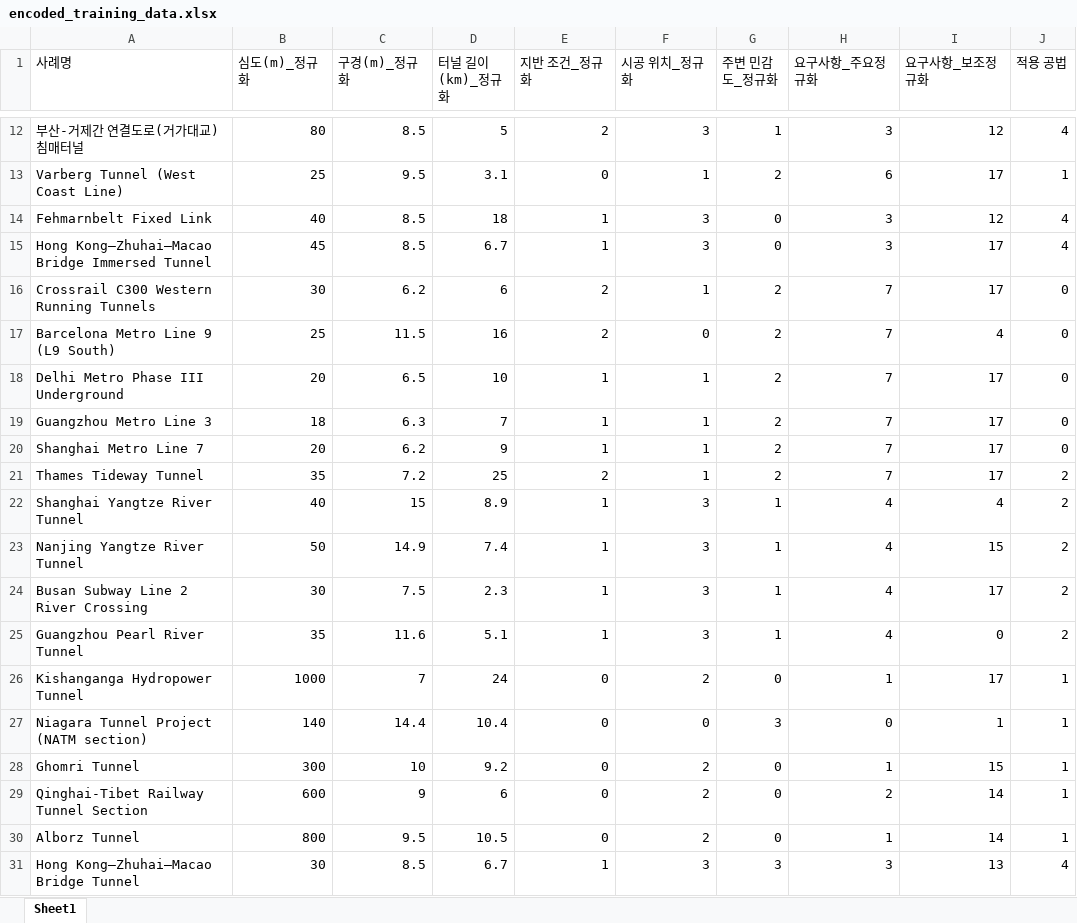
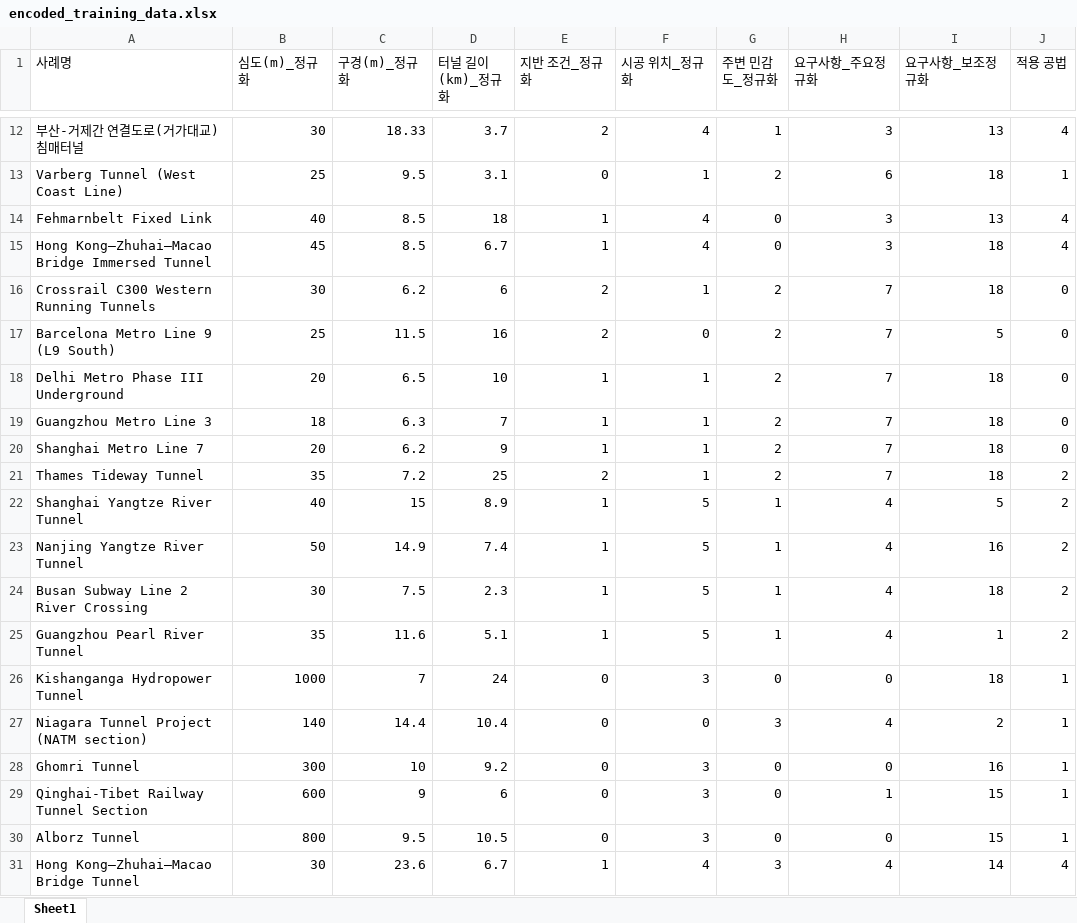
Before and after one commit to divper/tunnel-method-recommender, an Excel workbook: data/interim/encoded_training_data.xlsx, sheet Sheet1, drawn as a sheet; only a part is shown, gaps mark what is left out; values as stored, in another font and other column widths than the file's, no borders; the diff covers the shown part only; the diff names each change by its address in the sheet, - before the commit and + after, or states it on an @@ line.

```diff
--- a/data/interim/encoded_training_data.xlsx (sheet Sheet1)
+++ b/data/interim/encoded_training_data.xlsx (sheet Sheet1)
-B12 (심도(m)_정규화): 80
+B12 (심도(m)_정규화): 30
-C12 (구경(m)_정규화): 8.5
+C12 (구경(m)_정규화): 18.33
-D12 (터널 길이(km)_정규화): 5
+D12 (터널 길이(km)_정규화): 3.7
-F12 (시공 위치_정규화): 3
+F12 (시공 위치_정규화): 4
-I12 (요구사항_보조정규화): 12
+I12 (요구사항_보조정규화): 13
-I13 (요구사항_보조정규화): 17
+I13 (요구사항_보조정규화): 18
-F14:F15 (시공 위치_정규화): 3
+F14:F15 (시공 위치_정규화): 4
-I14 (요구사항_보조정규화): 12
+I14 (요구사항_보조정규화): 13
-I15:I16 (요구사항_보조정규화): 17
+I15:I16 (요구사항_보조정규화): 18
-I17 (요구사항_보조정규화): 4
+I17 (요구사항_보조정규화): 5
-I18:I21 (요구사항_보조정규화): 17
+I18:I21 (요구사항_보조정규화): 18
-F22:F25 (시공 위치_정규화): 3
+F22:F25 (시공 위치_정규화): 5
-I22 (요구사항_보조정규화): 4
+I22 (요구사항_보조정규화): 5
-I23 (요구사항_보조정규화): 15
+I23 (요구사항_보조정규화): 16
-I24 (요구사항_보조정규화): 17
+I24 (요구사항_보조정규화): 18
-I25 (요구사항_보조정규화): 0
+I25 (요구사항_보조정규화): 1
-F26 (시공 위치_정규화): 2
+F26 (시공 위치_정규화): 3
-H26 (요구사항_주요정규화): 1
+H26 (요구사항_주요정규화): 0
-I26 (요구사항_보조정규화): 17
+I26 (요구사항_보조정규화): 18
-H27 (요구사항_주요정규화): 0
+H27 (요구사항_주요정규화): 4
-I27 (요구사항_보조정규화): 1
+I27 (요구사항_보조정규화): 2
-F28:F30 (시공 위치_정규화): 2
+F28:F30 (시공 위치_정규화): 3
-H28 (요구사항_주요정규화): 1
+H28 (요구사항_주요정규화): 0
-I28 (요구사항_보조정규화): 15
+I28 (요구사항_보조정규화): 16
-H29 (요구사항_주요정규화): 2
+H29 (요구사항_주요정규화): 1
-I29:I30 (요구사항_보조정규화): 14
+I29:I30 (요구사항_보조정규화): 15
-H30 (요구사항_주요정규화): 1
+H30 (요구사항_주요정규화): 0
-C31 (구경(m)_정규화): 8.5
+C31 (구경(m)_정규화): 23.6
-F31 (시공 위치_정규화): 3
+F31 (시공 위치_정규화): 4
-H31 (요구사항_주요정규화): 3
+H31 (요구사항_주요정규화): 4
-I31 (요구사항_보조정규화): 13
+I31 (요구사항_보조정규화): 14
```
Also changed, not shown: 19 added rows, 2 removed rows and 61 edited cells elsewhere in this sheet, data/input/input_case.xlsx, data/interim/normalized_training_data.xlsx, 15 other files.
